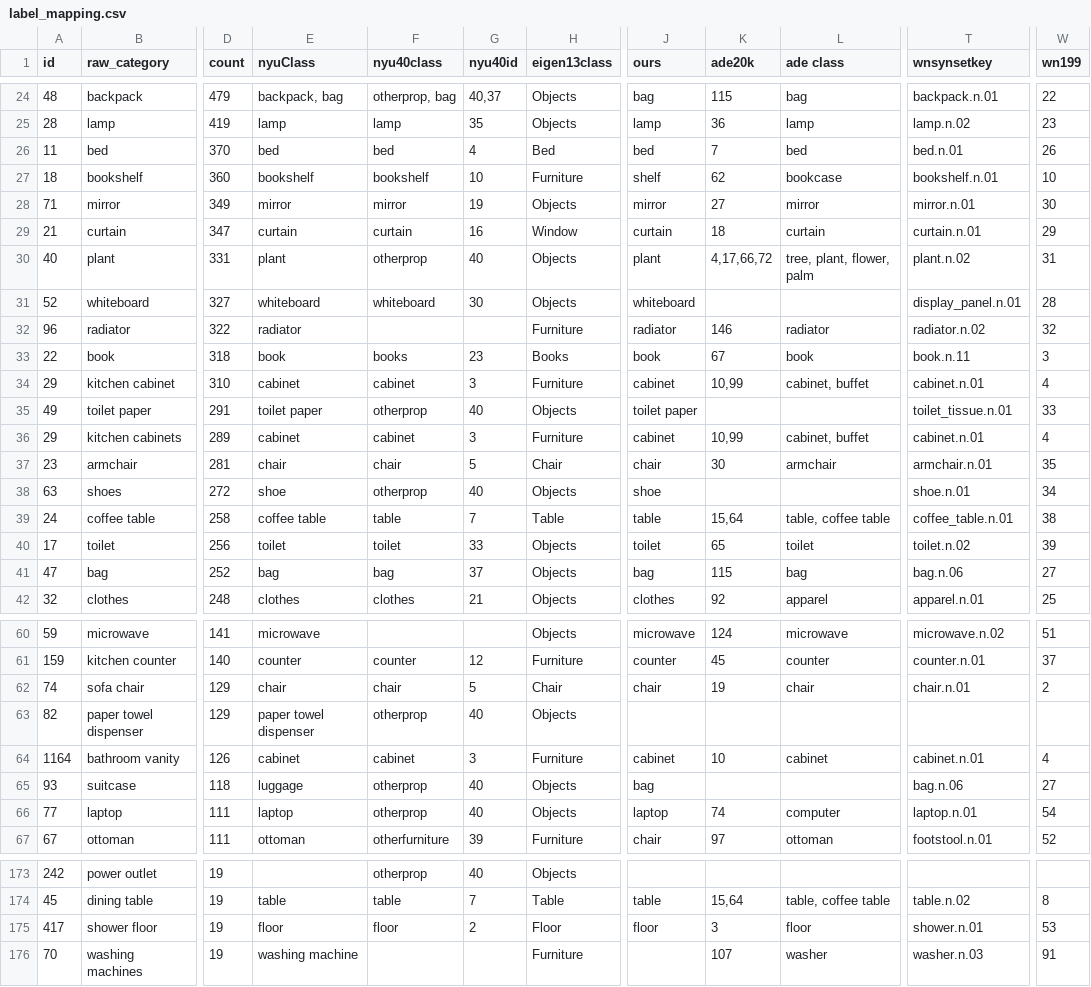
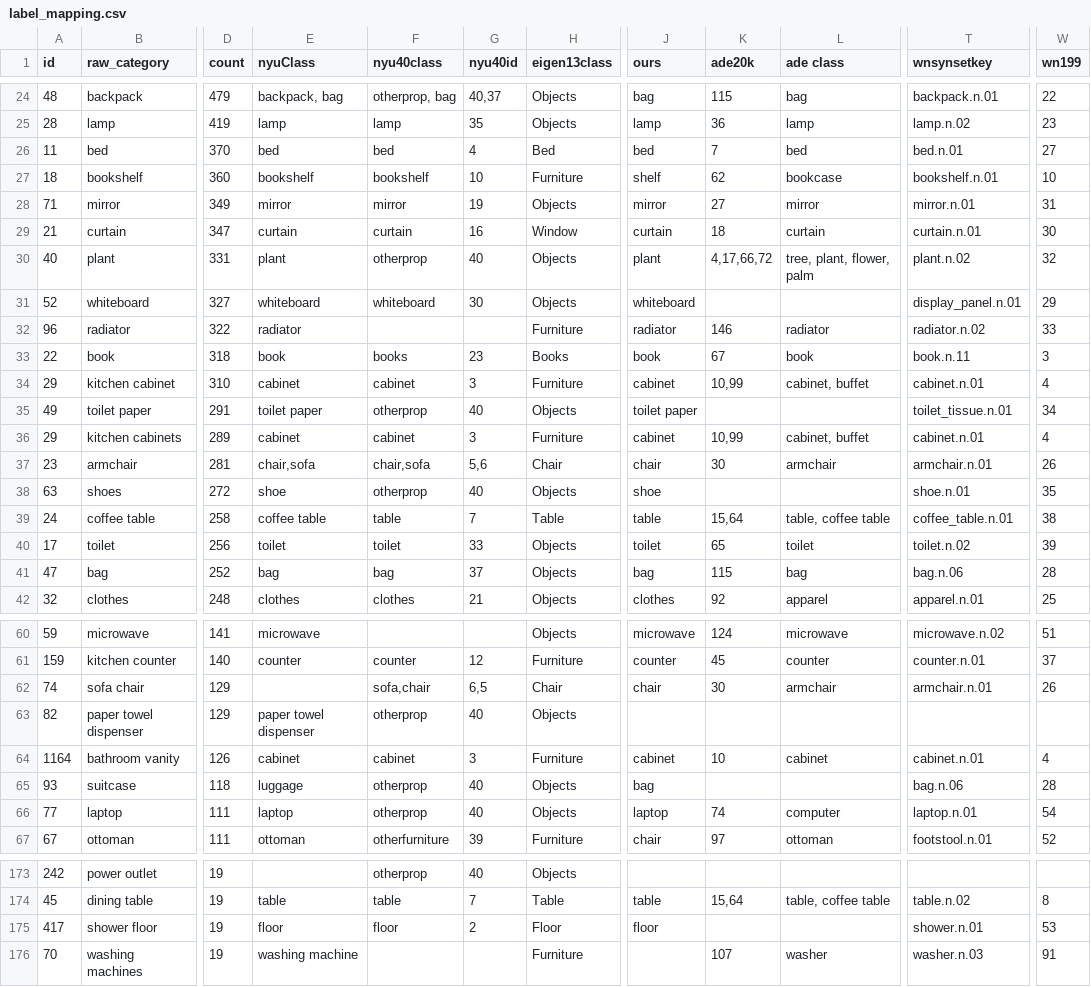
Before and after one commit to cvg/LabelMaker, a CSV file: label_mapping.csv, drawn as a sheet; only a part is shown, gaps mark what is left out; the diff covers the shown part only; the diff names each change by its address in the sheet, - before the commit and + after, or states it on an @@ line.

Commit message:
more label changes

```diff
--- a/label_mapping.csv
+++ b/label_mapping.csv
-W26 (wn199): 26
+W26 (wn199): 27
-W28 (wn199): 30
+W28 (wn199): 31
-W29 (wn199): 29
+W29 (wn199): 30
-W30 (wn199): 31
+W30 (wn199): 32
-W31 (wn199): 28
+W31 (wn199): 29
-W32 (wn199): 32
+W32 (wn199): 33
-W35 (wn199): 33
+W35 (wn199): 34
-E37 (nyuClass): chair
+E37 (nyuClass): chair,sofa
-F37 (nyu40class): chair
+F37 (nyu40class): chair,sofa
-G37 (nyu40id): 5
+G37 (nyu40id): 5,6
-W37 (wn199): 35
+W37 (wn199): 26
-W38 (wn199): 34
+W38 (wn199): 35
-W41 (wn199): 27
+W41 (wn199): 28
-E62 (nyuClass): chair
+E62 (nyuClass): (empty)
-F62 (nyu40class): chair
+F62 (nyu40class): sofa,chair
-G62 (nyu40id): 5
+G62 (nyu40id): 6,5
-K62 (ade20k): 19
+K62 (ade20k): 30
-L62 (ade class): chair
+L62 (ade class): armchair
-T62 (wnsynsetkey): chair.n.01
+T62 (wnsynsetkey): armchair.n.01
-W62 (wn199): 2
+W62 (wn199): 26
-W65 (wn199): 27
+W65 (wn199): 28
-K175 (ade20k): 3
+K175 (ade20k): (empty)
-L175 (ade class): floor
+L175 (ade class): (empty)
```
Also changed, not shown: 18 edited cells elsewhere in this file.
